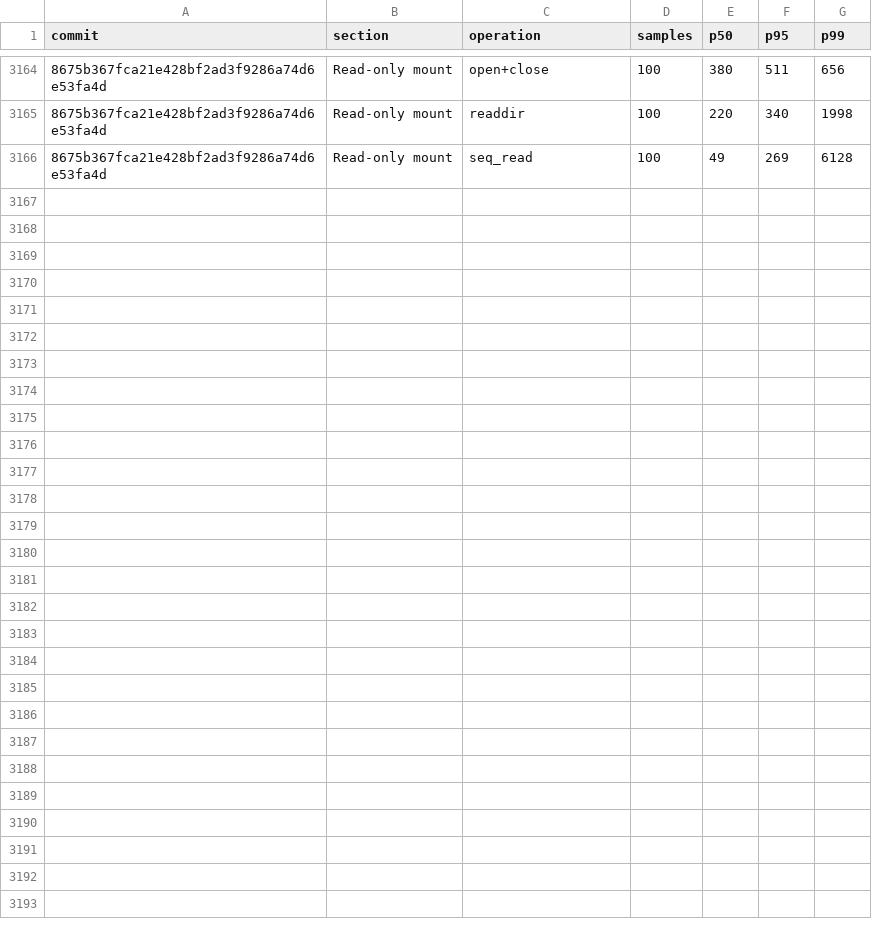
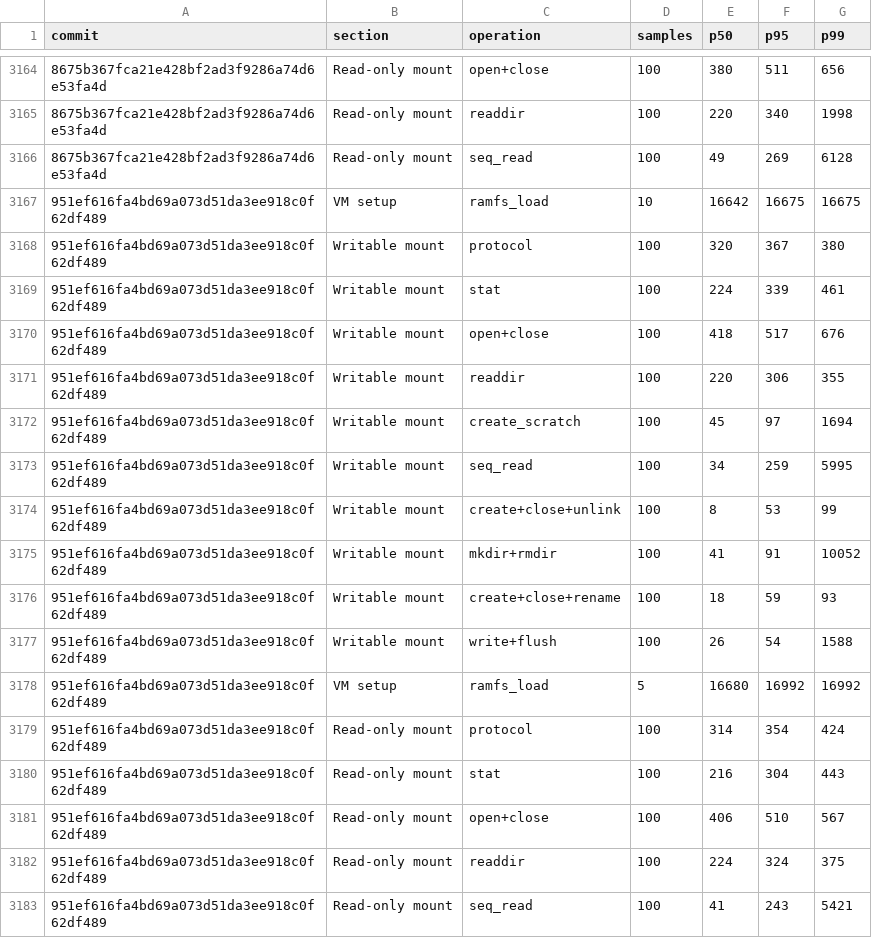
Before and after one commit to nanvix/nanvix, a CSV file: www/bench/data/windows-baremetal/nanvix_bench_vfs_bench_standalone_microvm_X64.csv, drawn as a sheet; only a part is shown, gaps mark what is left out; the diff names each change by its address in the sheet, - before the commit and + after, or states it on an @@ line.

```diff
--- a/www/bench/data/windows-baremetal/nanvix_bench_vfs_bench_standalone_microvm_X64.csv
+++ b/www/bench/data/windows-baremetal/nanvix_bench_vfs_bench_standalone_microvm_X64.csv
+row 3167: 951ef616fa4bd69a073d51da3ee918c0f62df489 | VM setup | ramfs_load | 10 | 16642 | 16675 | 16675
+row 3168: 951ef616fa4bd69a073d51da3ee918c0f62df489 | Writable mount | protocol | 100 | 320 | 367 | 380
+row 3169: 951ef616fa4bd69a073d51da3ee918c0f62df489 | Writable mount | stat | 100 | 224 | 339 | 461
+row 3170: 951ef616fa4bd69a073d51da3ee918c0f62df489 | Writable mount | open+close | 100 | 418 | 517 | 676
+row 3171: 951ef616fa4bd69a073d51da3ee918c0f62df489 | Writable mount | readdir | 100 | 220 | 306 | 355
+row 3172: 951ef616fa4bd69a073d51da3ee918c0f62df489 | Writable mount | create_scratch | 100 | 45 | 97 | 1694
+row 3173: 951ef616fa4bd69a073d51da3ee918c0f62df489 | Writable mount | seq_read | 100 | 34 | 259 | 5995
+row 3174: 951ef616fa4bd69a073d51da3ee918c0f62df489 | Writable mount | create+close+unlink | 100 | 8 | 53 | 99
+row 3175: 951ef616fa4bd69a073d51da3ee918c0f62df489 | Writable mount | mkdir+rmdir | 100 | 41 | 91 | 10052
+row 3176: 951ef616fa4bd69a073d51da3ee918c0f62df489 | Writable mount | create+close+rename | 100 | 18 | 59 | 93
+row 3177: 951ef616fa4bd69a073d51da3ee918c0f62df489 | Writable mount | write+flush | 100 | 26 | 54 | 1588
+row 3178: 951ef616fa4bd69a073d51da3ee918c0f62df489 | VM setup | ramfs_load | 5 | 16680 | 16992 | 16992
+row 3179: 951ef616fa4bd69a073d51da3ee918c0f62df489 | Read-only mount | protocol | 100 | 314 | 354 | 424
+row 3180: 951ef616fa4bd69a073d51da3ee918c0f62df489 | Read-only mount | stat | 100 | 216 | 304 | 443
+row 3181: 951ef616fa4bd69a073d51da3ee918c0f62df489 | Read-only mount | open+close | 100 | 406 | 510 | 567
+row 3182: 951ef616fa4bd69a073d51da3ee918c0f62df489 | Read-only mount | readdir | 100 | 224 | 324 | 375
+row 3183: 951ef616fa4bd69a073d51da3ee918c0f62df489 | Read-only mount | seq_read | 100 | 41 | 243 | 5421
```
Also changed, not shown: www/bench/data/windows-baremetal/nanvix_bench_cold_start_standalone_microvm_X64.csv, www/bench/data/windows-baremetal/nanvix_bench_snapshot_restore_standalone_microvm_X64.csv, 5 other files.
